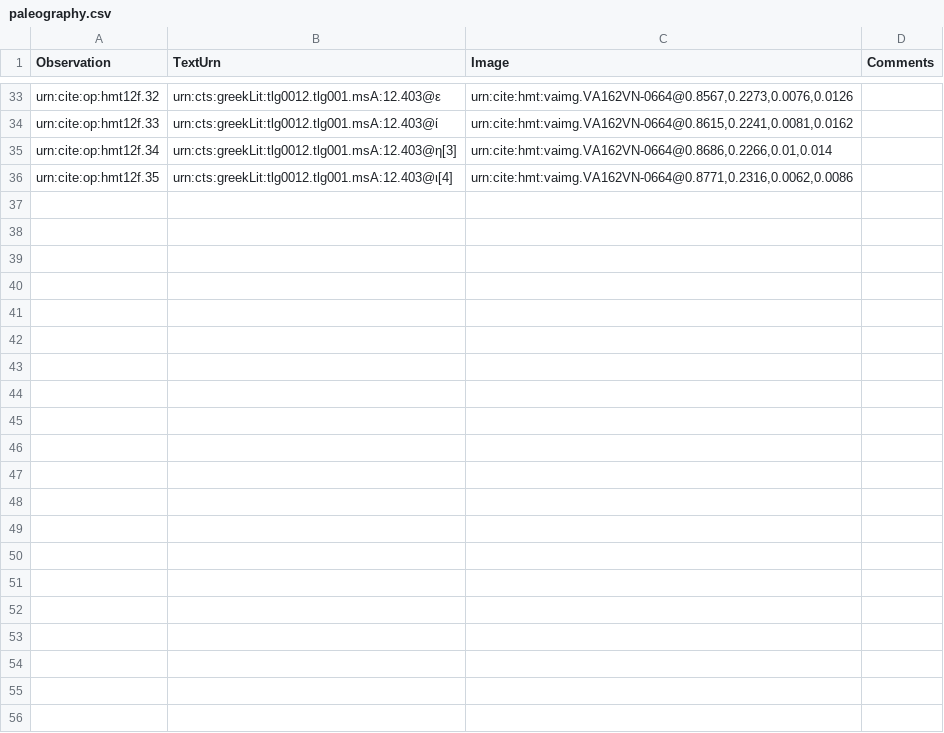
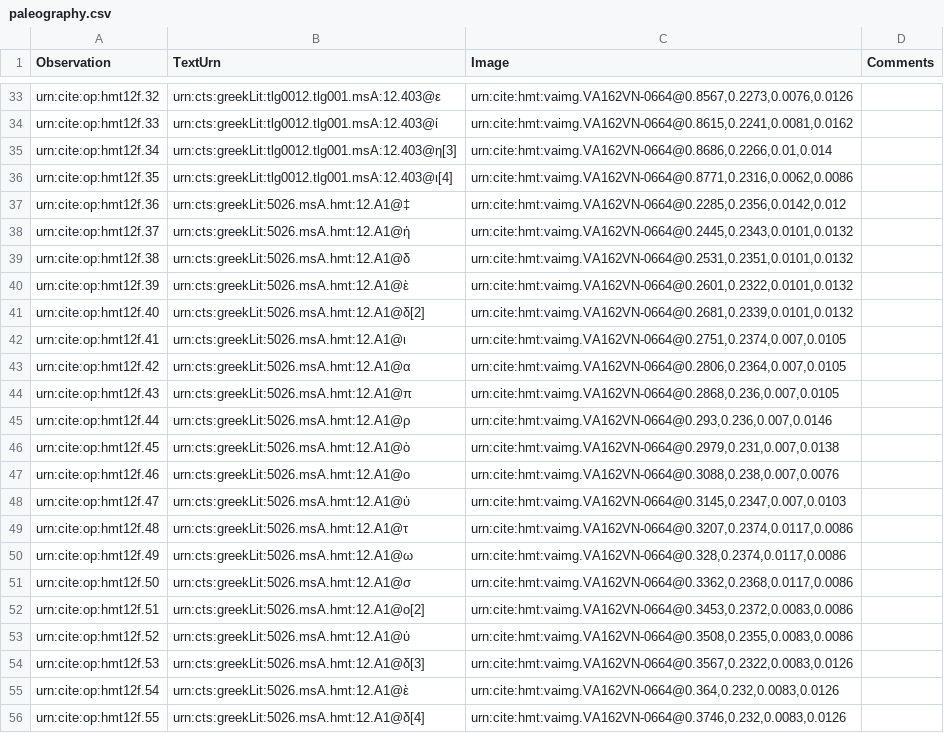
Before and after one commit to hmteditors/alums1, a CSV file: hmt-12/collections/paleography.csv, drawn as a sheet; only a part is shown, gaps mark what is left out; the diff names each change by its address in the sheet, - before the commit and + after, or states it on an @@ line.

Commit message:
Update paleography.csv

```diff
--- a/hmt-12/collections/paleography.csv
+++ b/hmt-12/collections/paleography.csv
+row 37: urn:cite:op:hmt12f.36 | urn:cts:greekLit:5026.msA.hmt:12.A1@‡ | urn:cite:hmt:vaimg.VA162VN-0664@0.2285,0.2356,0.0142,0.012
+row 38: urn:cite:op:hmt12f.37 | urn:cts:greekLit:5026.msA.hmt:12.A1@ἡ | urn:cite:hmt:vaimg.VA162VN-0664@0.2445,0.2343,0.0101,0.0132
+row 39: urn:cite:op:hmt12f.38 | urn:cts:greekLit:5026.msA.hmt:12.A1@δ | urn:cite:hmt:vaimg.VA162VN-0664@0.2531,0.2351,0.0101,0.0132
+row 40: urn:cite:op:hmt12f.39 | urn:cts:greekLit:5026.msA.hmt:12.A1@ὲ | urn:cite:hmt:vaimg.VA162VN-0664@0.2601,0.2322,0.0101,0.0132
+row 41: urn:cite:op:hmt12f.40 | urn:cts:greekLit:5026.msA.hmt:12.A1@δ[2] | urn:cite:hmt:vaimg.VA162VN-0664@0.2681,0.2339,0.0101,0.0132
+row 42: urn:cite:op:hmt12f.41 | urn:cts:greekLit:5026.msA.hmt:12.A1@ι | urn:cite:hmt:vaimg.VA162VN-0664@0.2751,0.2374,0.007,0.0105
+row 43: urn:cite:op:hmt12f.42 | urn:cts:greekLit:5026.msA.hmt:12.A1@α | urn:cite:hmt:vaimg.VA162VN-0664@0.2806,0.2364,0.007,0.0105
+row 44: urn:cite:op:hmt12f.43 | urn:cts:greekLit:5026.msA.hmt:12.A1@π | urn:cite:hmt:vaimg.VA162VN-0664@0.2868,0.236,0.007,0.0105
+row 45: urn:cite:op:hmt12f.44 | urn:cts:greekLit:5026.msA.hmt:12.A1@ρ | urn:cite:hmt:vaimg.VA162VN-0664@0.293,0.236,0.007,0.0146
+row 46: urn:cite:op:hmt12f.45 | urn:cts:greekLit:5026.msA.hmt:12.A1@ὸ | urn:cite:hmt:vaimg.VA162VN-0664@0.2979,0.231,0.007,0.0138
+row 47: urn:cite:op:hmt12f.46 | urn:cts:greekLit:5026.msA.hmt:12.A1@ο | urn:cite:hmt:vaimg.VA162VN-0664@0.3088,0.238,0.007,0.0076
+row 48: urn:cite:op:hmt12f.47 | urn:cts:greekLit:5026.msA.hmt:12.A1@ὑ | urn:cite:hmt:vaimg.VA162VN-0664@0.3145,0.2347,0.007,0.0103
+row 49: urn:cite:op:hmt12f.48 | urn:cts:greekLit:5026.msA.hmt:12.A1@τ | urn:cite:hmt:vaimg.VA162VN-0664@0.3207,0.2374,0.0117,0.0086
+row 50: urn:cite:op:hmt12f.49 | urn:cts:greekLit:5026.msA.hmt:12.A1@ω | urn:cite:hmt:vaimg.VA162VN-0664@0.328,0.2374,0.0117,0.0086
+row 51: urn:cite:op:hmt12f.50 | urn:cts:greekLit:5026.msA.hmt:12.A1@σ | urn:cite:hmt:vaimg.VA162VN-0664@0.3362,0.2368,0.0117,0.0086
+row 52: urn:cite:op:hmt12f.51 | urn:cts:greekLit:5026.msA.hmt:12.A1@ο[2] | urn:cite:hmt:vaimg.VA162VN-0664@0.3453,0.2372,0.0083,0.0086
+row 53: urn:cite:op:hmt12f.52 | urn:cts:greekLit:5026.msA.hmt:12.A1@ὐ | urn:cite:hmt:vaimg.VA162VN-0664@0.3508,0.2355,0.0083,0.0086
+row 54: urn:cite:op:hmt12f.53 | urn:cts:greekLit:5026.msA.hmt:12.A1@δ[3] | urn:cite:hmt:vaimg.VA162VN-0664@0.3567,0.2322,0.0083,0.0126
+row 55: urn:cite:op:hmt12f.54 | urn:cts:greekLit:5026.msA.hmt:12.A1@ὲ | urn:cite:hmt:vaimg.VA162VN-0664@0.364,0.232,0.0083,0.0126
+row 56: urn:cite:op:hmt12f.55 | urn:cts:greekLit:5026.msA.hmt:12.A1@δ[4] | urn:cite:hmt:vaimg.VA162VN-0664@0.3746,0.232,0.0083,0.0126
```
